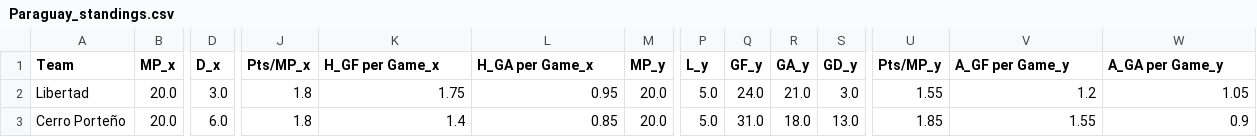
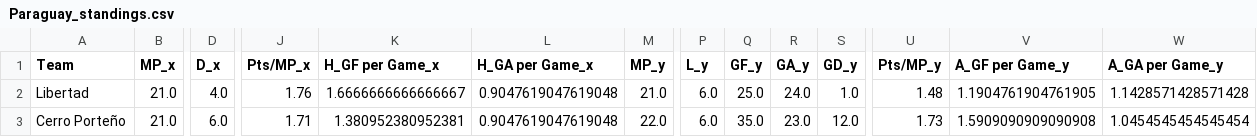
Before and after one commit to enzovillafuerte/FootballPredictor-V2.0, a CSV file: Standings/Paraguay_standings.csv, drawn as a sheet; only a part is shown, gaps mark what is left out; the diff covers the shown part only; the diff names each change by its address in the sheet, - before the commit and + after, or states it on an @@ line.

```diff
--- a/Standings/Paraguay_standings.csv
+++ b/Standings/Paraguay_standings.csv
-B2:B3 (MP_x): 20.0
+B2:B3 (MP_x): 21.0
-D2 (D_x): 3.0
+D2 (D_x): 4.0
-J2 (Pts/MP_x): 1.8
+J2 (Pts/MP_x): 1.76
-K2 (H_GF per Game_x): 1.75
+K2 (H_GF per Game_x): 1.6666666666666667
-L2 (H_GA per Game_x): 0.95
+L2 (H_GA per Game_x): 0.9047619047619048
-M2 (MP_y): 20.0
+M2 (MP_y): 21.0
-P2:P3 (L_y): 5.0
+P2:P3 (L_y): 6.0
-Q2 (GF_y): 24.0
+Q2 (GF_y): 25.0
-R2 (GA_y): 21.0
+R2 (GA_y): 24.0
-S2 (GD_y): 3.0
+S2 (GD_y): 1.0
-U2 (Pts/MP_y): 1.55
+U2 (Pts/MP_y): 1.48
-V2 (A_GF per Game_y): 1.2
+V2 (A_GF per Game_y): 1.1904761904761905
-W2 (A_GA per Game_y): 1.05
+W2 (A_GA per Game_y): 1.1428571428571428
-J3 (Pts/MP_x): 1.8
+J3 (Pts/MP_x): 1.71
-K3 (H_GF per Game_x): 1.4
+K3 (H_GF per Game_x): 1.380952380952381
-L3 (H_GA per Game_x): 0.85
+L3 (H_GA per Game_x): 0.9047619047619048
-M3 (MP_y): 20.0
+M3 (MP_y): 22.0
-Q3 (GF_y): 31.0
+Q3 (GF_y): 35.0
-R3 (GA_y): 18.0
+R3 (GA_y): 23.0
-S3 (GD_y): 13.0
+S3 (GD_y): 12.0
-U3 (Pts/MP_y): 1.85
+U3 (Pts/MP_y): 1.73
-V3 (A_GF per Game_y): 1.55
+V3 (A_GF per Game_y): 1.5909090909090908
-W3 (A_GA per Game_y): 0.9
+W3 (A_GA per Game_y): 1.0454545454545454
```
Also changed, not shown: 160 edited cells elsewhere in this file, Standings/Brasileirao_standings.csv, Standings/Bundesliga_2_standings.csv, 29 other files.
